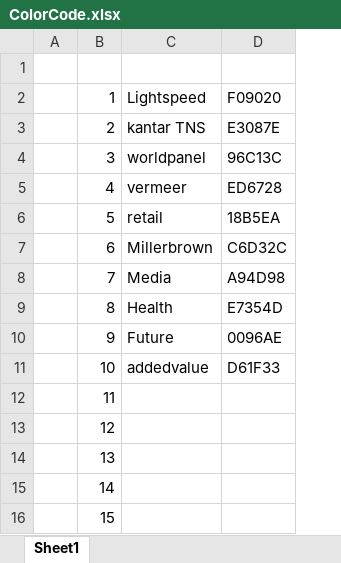
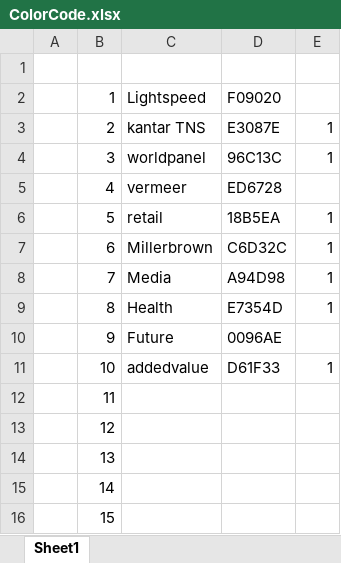
Before and after one commit to KRSNagaraj/kantar, an Excel workbook: ColorCode.xlsx, sheet Sheet1, drawn as a sheet; values as stored, in another font and other column widths than the file's, no borders; the diff names each change by its address in the sheet, - before the commit and + after, or states it on an @@ line.

Commit message:
udpated color code
udpated color code

```diff
--- a/ColorCode.xlsx (sheet Sheet1)
+++ b/ColorCode.xlsx (sheet Sheet1)
+column E, rows 3-11: 1 | 1 |  | 1 | 1 | 1 | 1 |  | 1
```
